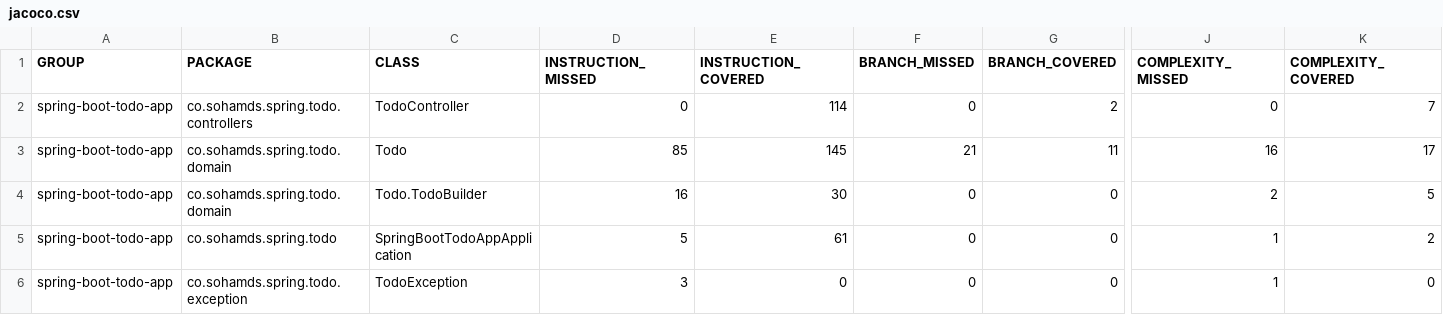
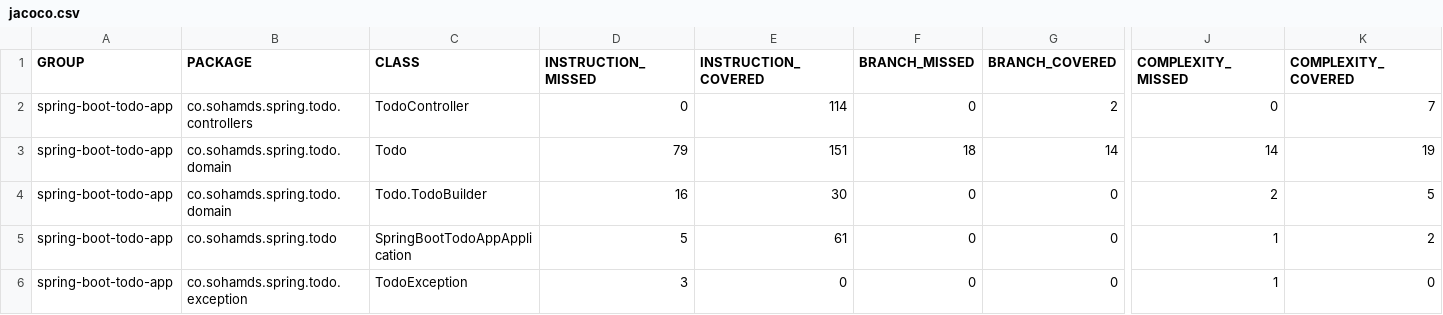
Before and after one commit to Cynthia211588/spring-boot-todo-app, a CSV file: spring-boot-todo-app/target/site/jacoco/jacoco.csv, drawn as a sheet; only a part is shown, gaps mark what is left out; the diff names each change by its address in the sheet, - before the commit and + after, or states it on an @@ line.

```diff
--- a/spring-boot-todo-app/target/site/jacoco/jacoco.csv
+++ b/spring-boot-todo-app/target/site/jacoco/jacoco.csv
-D3 (INSTRUCTION_MISSED): 85
+D3 (INSTRUCTION_MISSED): 79
-E3 (INSTRUCTION_COVERED): 145
+E3 (INSTRUCTION_COVERED): 151
-F3 (BRANCH_MISSED): 21
+F3 (BRANCH_MISSED): 18
-G3 (BRANCH_COVERED): 11
+G3 (BRANCH_COVERED): 14
-J3 (COMPLEXITY_MISSED): 16
+J3 (COMPLEXITY_MISSED): 14
-K3 (COMPLEXITY_COVERED): 17
+K3 (COMPLEXITY_COVERED): 19
```
Also changed, not shown: 16 other files.
